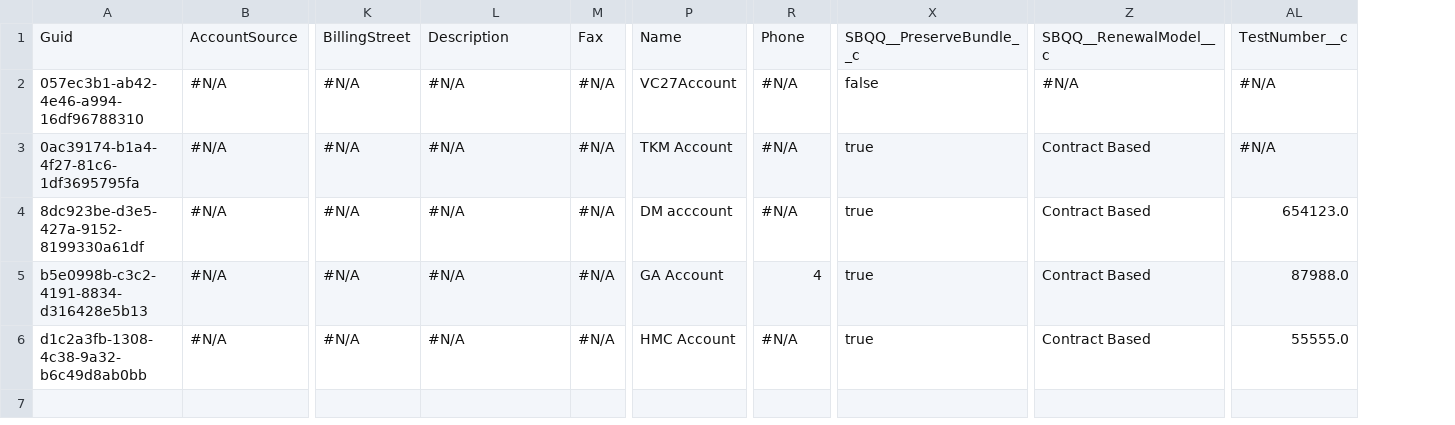
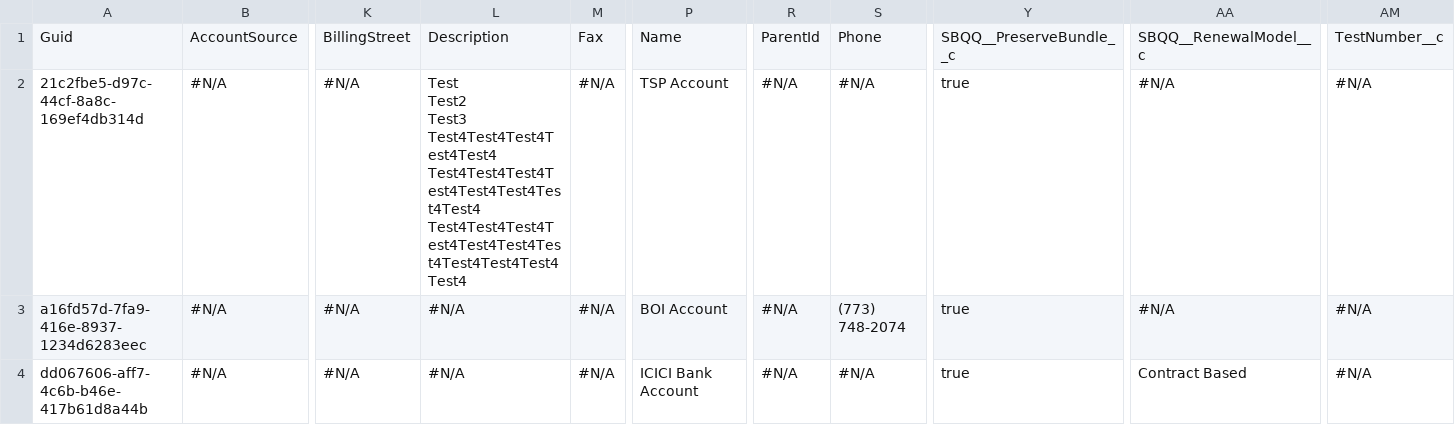
Before and after one commit to Prodlymoover/CPQTest20, a CSV file: Account.csv, drawn as a sheet; only a part is shown, gaps mark what is left out; removed rows and columns are numbered as before the commit, all else as after; rows hold the shown columns only; ↵ is a line break in a cell; the diff names each change by its address in the sheet, - before the commit and + after, or states it on an @@ line.

Commit message:
Saved data from the control instance into the repository master branch

```diff
--- a/Account.csv
+++ b/Account.csv
+column S, rows 1-4: Phone | #N/A | (773) 748-2074 | #N/A
-R1: Phone
+R1: ParentId
-A2: 057ec3b1-ab42-4e46-a994-16df96788310
+A2: 21c2fbe5-d97c-44cf-8a8c-169ef4db314d
-L2: #N/A
+L2: Test ↵ Test2 ↵ Test3 ↵ Test4Test4Test4Test4Test4 ↵ Test4Test4Test4Test4Test4Test4Test4Test4 ↵ Test4Test4Test4Test4Test4Test4Test4Test4Test4Test4Test4
-P2: VC27Account
+P2: TSP Account
-Y2: false
+Y2: true
-A3: 0ac39174-b1a4-4f27-81c6-1df3695795fa
+A3: a16fd57d-7fa9-416e-8937-1234d6283eec
-P3: TKM Account
+P3: BOI Account
-AA3: Contract Based
+AA3: #N/A
-row 4: 8dc923be-d3e5-427a-9152-8199330a61df | #N/A | #N/A | #N/A | #N/A | DM acccount | #N/A | true | Contract Based | 654123.0
-row 5: b5e0998b-c3c2-4191-8834-d316428e5b13 | #N/A | #N/A | #N/A | #N/A | GA Account | 4 | true | Contract Based | 87988.0
-A4: d1c2a3fb-1308-4c38-9a32-b6c49d8ab0bb
+A4: dd067606-aff7-4c6b-b46e-417b61d8a44b
-P4: HMC Account
+P4: ICICI Bank Account
-AM4: 55555.0
+AM4: #N/A
```
Also changed, not shown: Contact.csv.
